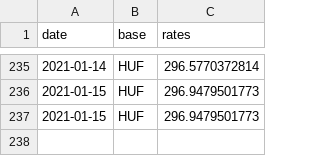
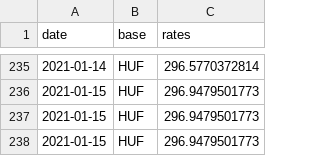
Before and after one commit to filiptronicek/euro-currency, a CSV file: data/HUF/rate.csv, drawn as a sheet; only a part is shown, gaps mark what is left out; the diff names each change by its address in the sheet, - before the commit and + after, or states it on an @@ line.

```diff
--- a/data/HUF/rate.csv
+++ b/data/HUF/rate.csv
+row 238: 2021-01-15 | HUF | 296.9479501773
```
Also changed, not shown: data/CZK/rate.csv, data/IDR/rate.csv, 30 other files.
